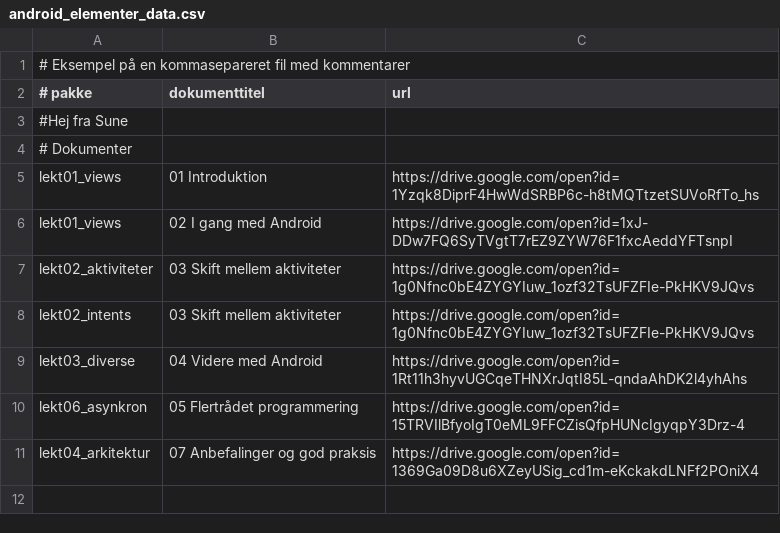
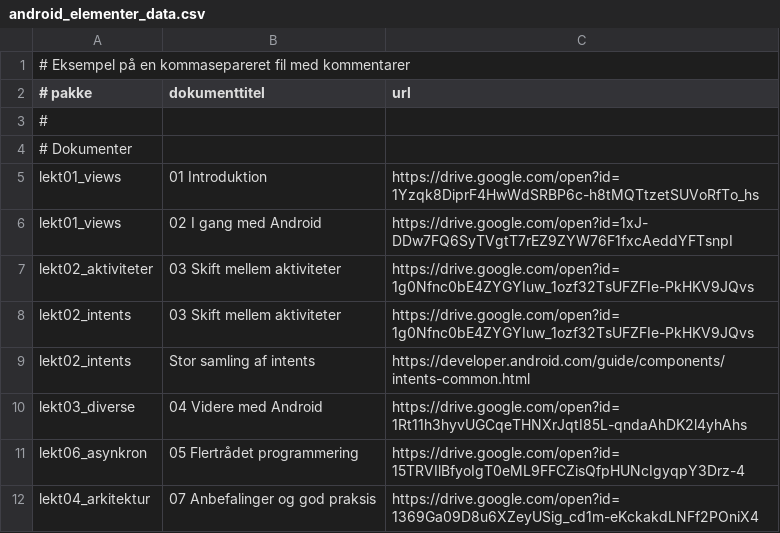
Before and after one commit to nordfalk/AndroidElementer, a CSV file: app/src/main/res/raw/android_elementer_data.csv, drawn as a sheet; only a part is shown; the shorter side is filled out with more unchanged rows.

Commit message:
Henvise til Stor samling af intents, på https://developer.android.com/guide/components/intents-common.html

```diff
--- a/app/src/main/res/raw/android_elementer_data.csv
+++ b/app/src/main/res/raw/android_elementer_data.csv
@@ -2,3 +2,3 @@
 # pakke, dokumenttitel, url
-#Hej fra Sune
+#
 # Dokumenter
@@ -8,2 +8,3 @@ lekt02_aktiviteter, 03 Skift mellem aktiviteter, https://drive.google.com/open?i
 lekt02_intents, 03 Skift mellem aktiviteter, https://drive.google.com/open?id=1g0Nfnc0bE4ZYGYIuw_1ozf32TsUFZFIe-PkHKV9JQvs
+lekt02_intents, Stor samling af intents, https://developer.android.com/guide/components/intents-common.html
 lekt03_diverse, 04 Videre med Android, https://drive.google.com/open?id=1Rt11h3hyvUGCqeTHNXrJqtI85L-qndaAhDK2l4yhAhs
```
Also changed, not shown: 1 other file.
